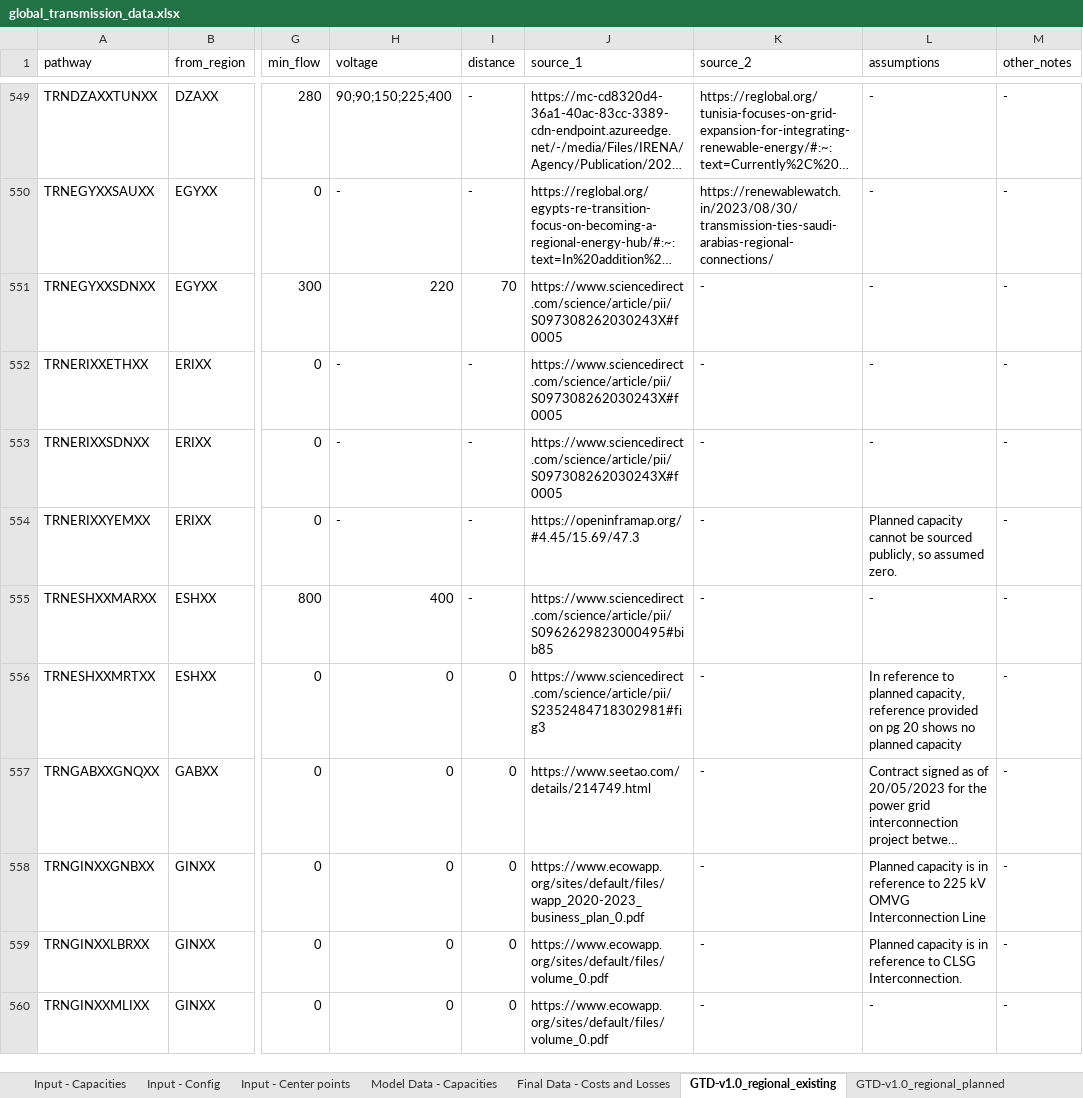
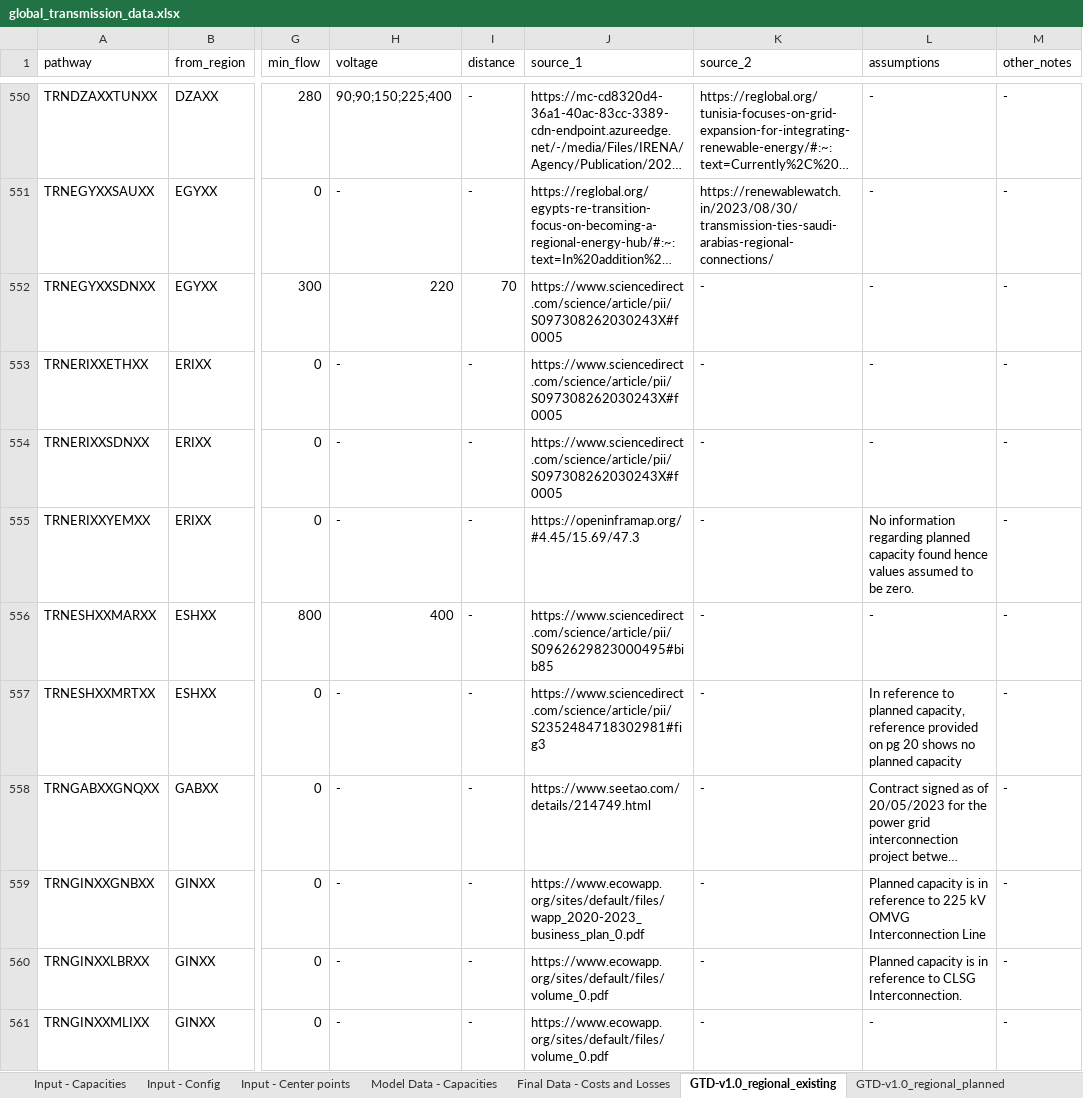
Before and after one commit to Electricity-Transmission-Database/electricity-transmission-database, an Excel workbook: data/global_transmission_data.xlsx, sheet GTD-v1.0_regional_existing, drawn as a sheet; only a part is shown, gaps mark what is left out; long unchanged cells end in …; values as stored, in another font and other column widths than the file's, no cell formats; charts and pictures not drawn; addresses are those after the commit; the diff covers the shown part only; the diff names each change by its address in the sheet, - before the commit and + after, or states it on an @@ line.

```diff
--- a/data/global_transmission_data.xlsx (sheet GTD-v1.0_regional_existing)
+++ b/data/global_transmission_data.xlsx (sheet GTD-v1.0_regional_existing)
-L555 (assumptions): Planned capacity cannot be sourced publicly, so assumed zero.
+L555 (assumptions): No information regarding planned capacity found hence values assumed to be zero.
-H557:H561 (voltage): 0
+H557:H561 (voltage): -
-I557:I561 (distance): 0
+I557:I561 (distance): -
```
Also changed, not shown: 1 added row, 1 removed row and 699 edited cells elsewhere in this sheet, sheet Input - Capacities, sheet GTD-v1.0_regional_planned, sheet Model Data - Capacities, sheet Input - Config, sheet GTD-v1.0_national_planned_HELPE, sheet GTD-v1.0_national_planned, 2 more sheets, cell formats, formulas that keep their value, 1 other file.
